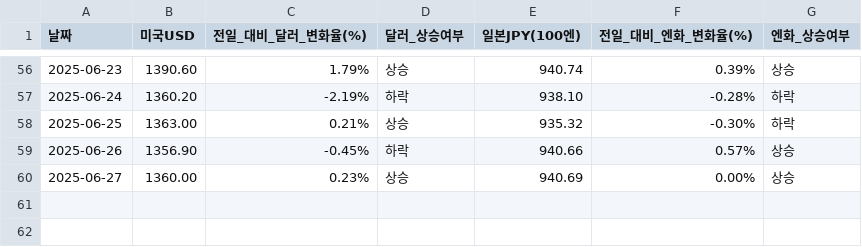
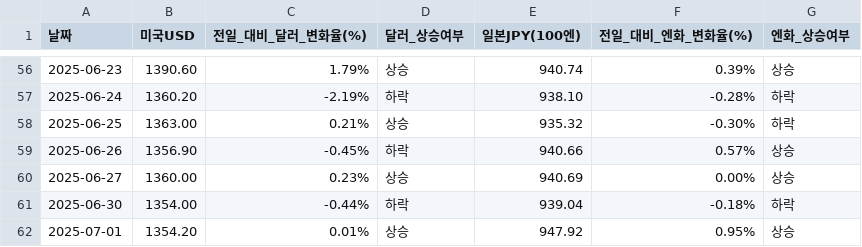
Before and after one commit to YMDarkness/Web_Crawling, a CSV file: market_index/exchange_rate.csv, drawn as a sheet; only a part is shown, gaps mark what is left out.

Commit message:
엔-달러 환율 데이터

```diff
--- a/market_index/exchange_rate.csv
+++ b/market_index/exchange_rate.csv
@@ -60 +60,3 @@
 2025-06-27,1360.00,0.23%,상승,940.69,0.00%,상승
+2025-06-30,1354.00,-0.44%,하락,939.04,-0.18%,하락
+2025-07-01,1354.20,0.01%,상승,947.92,0.95%,상승
```
